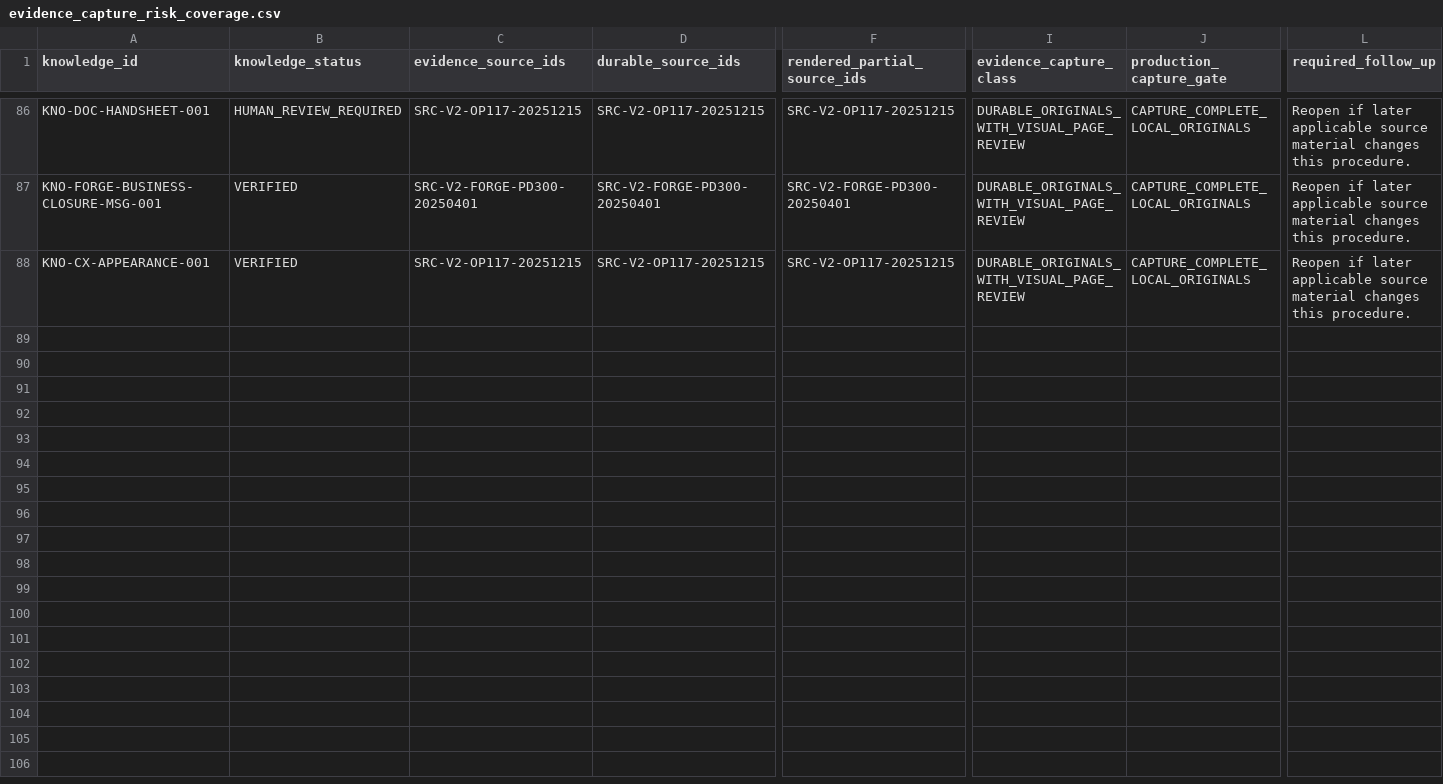
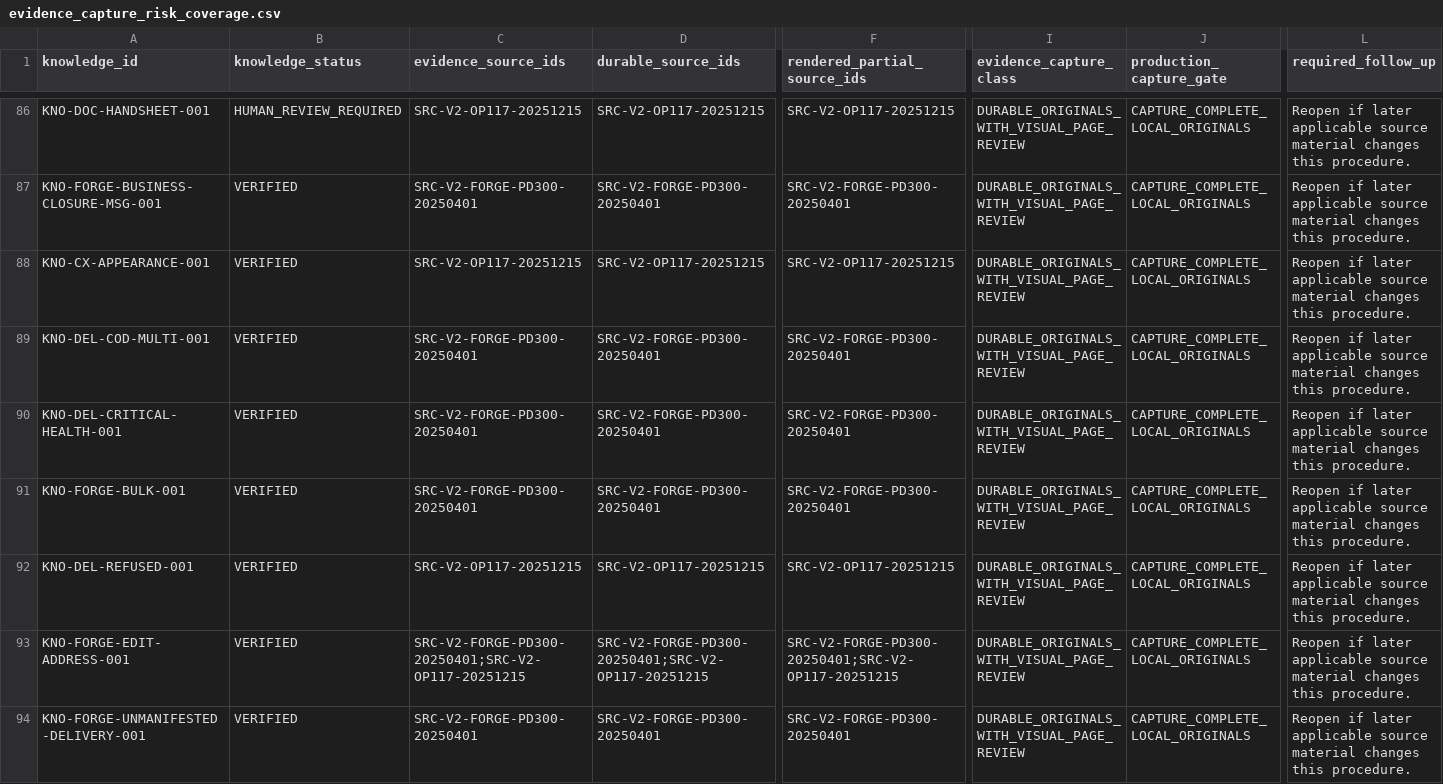
Before and after one commit to metzgerphil/readyroute, a CSV file: research/fedex-ground-driver-knowledge/knowledge/evidence_capture_risk_coverage.csv, drawn as a sheet; only a part is shown, gaps mark what is left out; rows hold the shown columns only; the diff names each change by its address in the sheet, - before the commit and + after, or states it on an @@ line.

```diff
--- a/research/fedex-ground-driver-knowledge/knowledge/evidence_capture_risk_coverage.csv
+++ b/research/fedex-ground-driver-knowledge/knowledge/evidence_capture_risk_coverage.csv
+row 89: KNO-DEL-COD-MULTI-001 | VERIFIED | SRC-V2-FORGE-PD300-20250401 | SRC-V2-FORGE-PD300-20250401 | SRC-V2-FORGE-PD300-20250401 | DURABLE_ORIGINALS_WITH_VISUAL_PAGE_REVIEW | CAPTURE_COMPLETE_LOCAL_ORIGINALS | Reopen if later applicable source material changes this procedure.
+row 90: KNO-DEL-CRITICAL-HEALTH-001 | VERIFIED | SRC-V2-FORGE-PD300-20250401 | SRC-V2-FORGE-PD300-20250401 | SRC-V2-FORGE-PD300-20250401 | DURABLE_ORIGINALS_WITH_VISUAL_PAGE_REVIEW | CAPTURE_COMPLETE_LOCAL_ORIGINALS | Reopen if later applicable source material changes this procedure.
+row 91: KNO-FORGE-BULK-001 | VERIFIED | SRC-V2-FORGE-PD300-20250401 | SRC-V2-FORGE-PD300-20250401 | SRC-V2-FORGE-PD300-20250401 | DURABLE_ORIGINALS_WITH_VISUAL_PAGE_REVIEW | CAPTURE_COMPLETE_LOCAL_ORIGINALS | Reopen if later applicable source material changes this procedure.
+row 92: KNO-DEL-REFUSED-001 | VERIFIED | SRC-V2-OP117-20251215 | SRC-V2-OP117-20251215 | SRC-V2-OP117-20251215 | DURABLE_ORIGINALS_WITH_VISUAL_PAGE_REVIEW | CAPTURE_COMPLETE_LOCAL_ORIGINALS | Reopen if later applicable source material changes this procedure.
+row 93: KNO-FORGE-EDIT-ADDRESS-001 | VERIFIED | SRC-V2-FORGE-PD300-20250401;SRC-V2-OP117-20251215 | SRC-V2-FORGE-PD300-20250401;SRC-V2-OP117-20251215 | SRC-V2-FORGE-PD300-20250401;SRC-V2-OP117-20251215 | DURABLE_ORIGINALS_WITH_VISUAL_PAGE_REVIEW | CAPTURE_COMPLETE_LOCAL_ORIGINALS | Reopen if later applicable source material changes this procedure.
+row 94: KNO-FORGE-UNMANIFESTED-DELIVERY-001 | VERIFIED | SRC-V2-FORGE-PD300-20250401 | SRC-V2-FORGE-PD300-20250401 | SRC-V2-FORGE-PD300-20250401 | DURABLE_ORIGINALS_WITH_VISUAL_PAGE_REVIEW | CAPTURE_COMPLETE_LOCAL_ORIGINALS | Reopen if later applicable source material changes this procedure.
```
Also changed, not shown: 16 other files.
